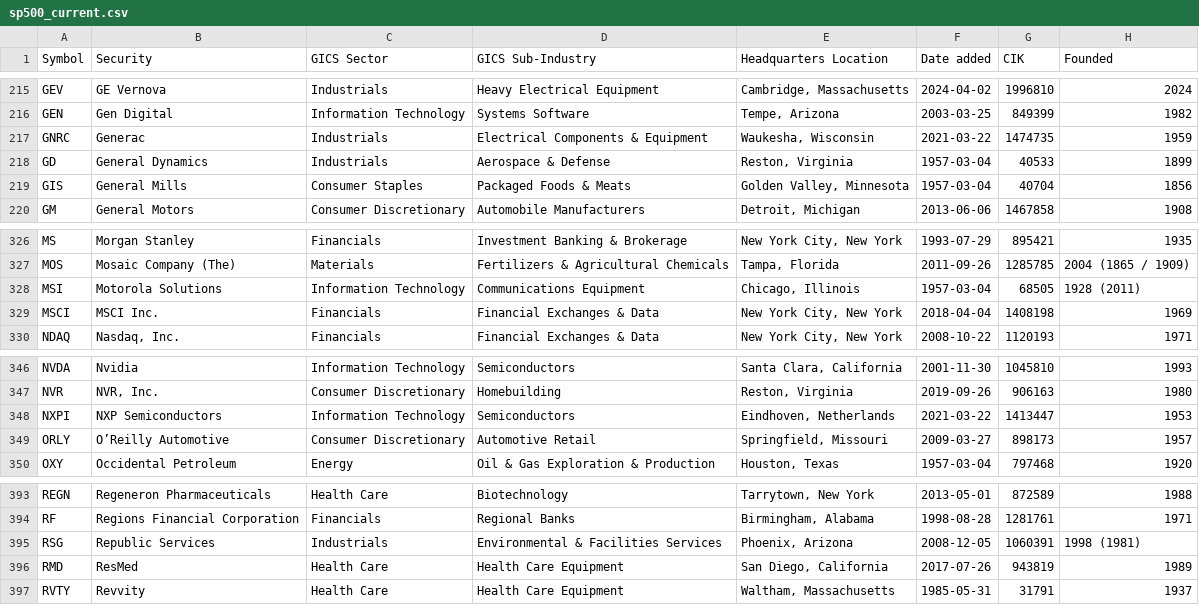
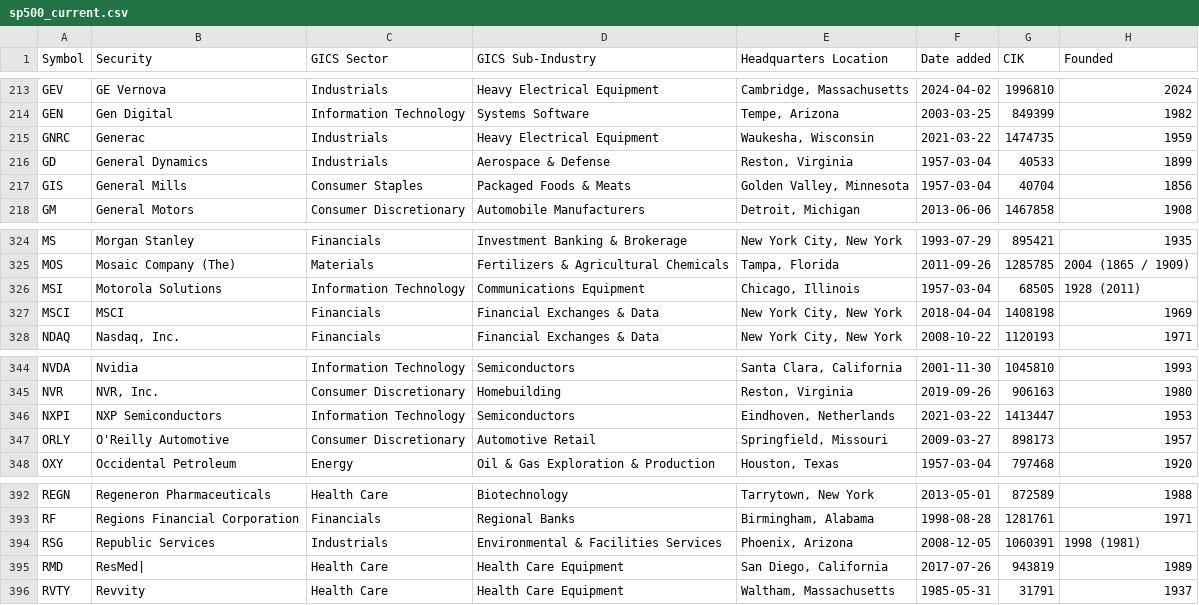
Before and after one commit to Collinhussey/Autonomous-Trading-Strategy-Dashboard, a CSV file: data/sp500_current.csv, drawn as a sheet; only a part is shown, gaps mark what is left out; the diff covers the shown part only.

```diff
--- a/data/sp500_current.csv
+++ b/data/sp500_current.csv
@@ -216,3 +214,3 @@ GEV,GE Vernova,Industrials,Heavy Electrical Equipment,"Cambridge, Massachusetts"
 GEN,Gen Digital,Information Technology,Systems Software,"Tempe, Arizona",2003-03-25,849399,1982
-GNRC,Generac,Industrials,Electrical Components & Equipment,"Waukesha, Wisconsin",2021-03-22,1474735,1959
+GNRC,Generac,Industrials,Heavy Electrical Equipment,"Waukesha, Wisconsin",2021-03-22,1474735,1959
 GD,General Dynamics,Industrials,Aerospace & Defense,"Reston, Virginia",1957-03-04,40533,1899
@@ -328,3 +326,3 @@ MOS,Mosaic Company (The),Materials,Fertilizers & Agricultural Chemicals,"Tampa,
 MSI,Motorola Solutions,Information Technology,Communications Equipment,"Chicago, Illinois",1957-03-04,68505,1928 (2011)
-MSCI,MSCI Inc.,Financials,Financial Exchanges & Data,"New York City, New York",2018-04-04,1408198,1969
+MSCI,MSCI,Financials,Financial Exchanges & Data,"New York City, New York",2018-04-04,1408198,1969
 NDAQ,"Nasdaq, Inc.",Financials,Financial Exchanges & Data,"New York City, New York",2008-10-22,1120193,1971
@@ -348,3 +346,3 @@ NVR,"NVR, Inc.",Consumer Discretionary,Homebuilding,"Reston, Virginia",2019-09-2
 NXPI,NXP Semiconductors,Information Technology,Semiconductors,"Eindhoven, Netherlands",2021-03-22,1413447,1953
-ORLY,O’Reilly Automotive,Consumer Discretionary,Automotive Retail,"Springfield, Missouri",2009-03-27,898173,1957
+ORLY,O'Reilly Automotive,Consumer Discretionary,Automotive Retail,"Springfield, Missouri",2009-03-27,898173,1957
 OXY,Occidental Petroleum,Energy,Oil & Gas Exploration & Production,"Houston, Texas",1957-03-04,797468,1920
@@ -395,3 +394,3 @@ RF,Regions Financial Corporation,Financials,Regional Banks,"Birmingham, Alabama"
 RSG,Republic Services,Industrials,Environmental & Facilities Services,"Phoenix, Arizona",2008-12-05,1060391,1998 (1981)
-RMD,ResMed,Health Care,Health Care Equipment,"San Diego, California",2017-07-26,943819,1989
+RMD,ResMed|,Health Care,Health Care Equipment,"San Diego, California",2017-07-26,943819,1989
 RVTY,Revvity,Health Care,Health Care Equipment,"Waltham, Massachusetts",1985-05-31,31791,1937
```
Also changed, not shown: 3 added rows, 3 removed rows and 7 edited cells elsewhere in this file, 1 other file.
